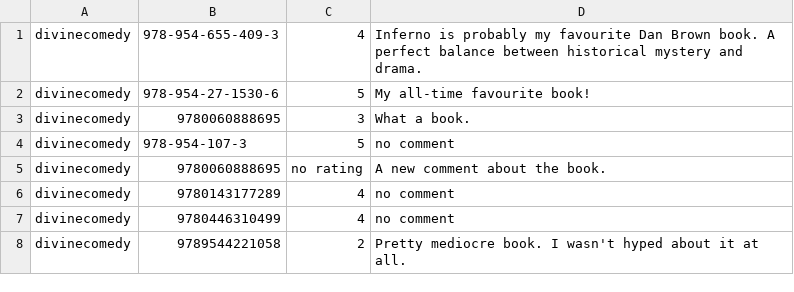
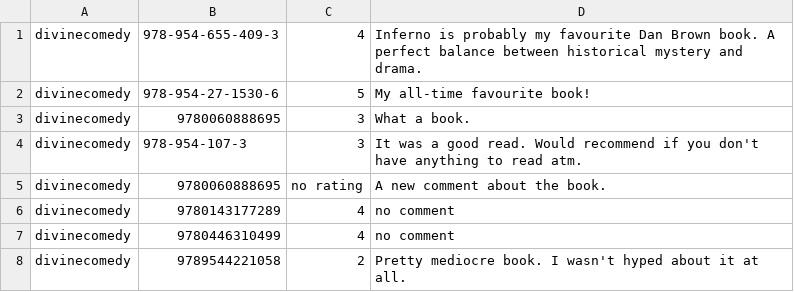
Before and after one commit to RosenKumanov/LibraryProject, a CSV file: out/production/LibraryProject/library_project/files/bookReview.csv, drawn as a sheet.

```diff
--- a/out/production/LibraryProject/library_project/files/bookReview.csv
+++ b/out/production/LibraryProject/library_project/files/bookReview.csv
@@ -3,3 +3,3 @@ divinecomedy,978-954-27-1530-6,5,My all-time favourite book!
 divinecomedy,9780060888695,3,What a book.
-divinecomedy,978-954-107-3,5,no comment
+divinecomedy,978-954-107-3,3,It was a good read. Would recommend if you don't have anything to read atm.
 divinecomedy,9780060888695,no rating,A new comment about the book.
```
Also changed, not shown: library_project/files/bookReview.csv, library_project/files/users.csv, 19 other files.
